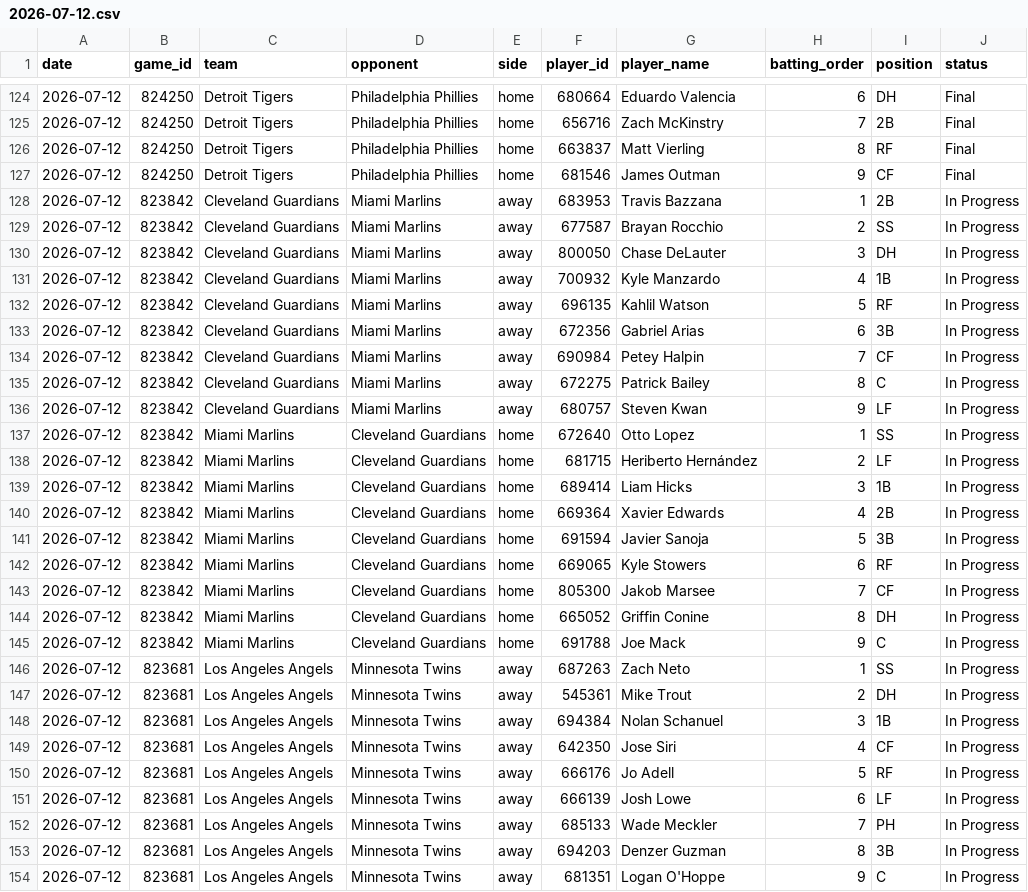
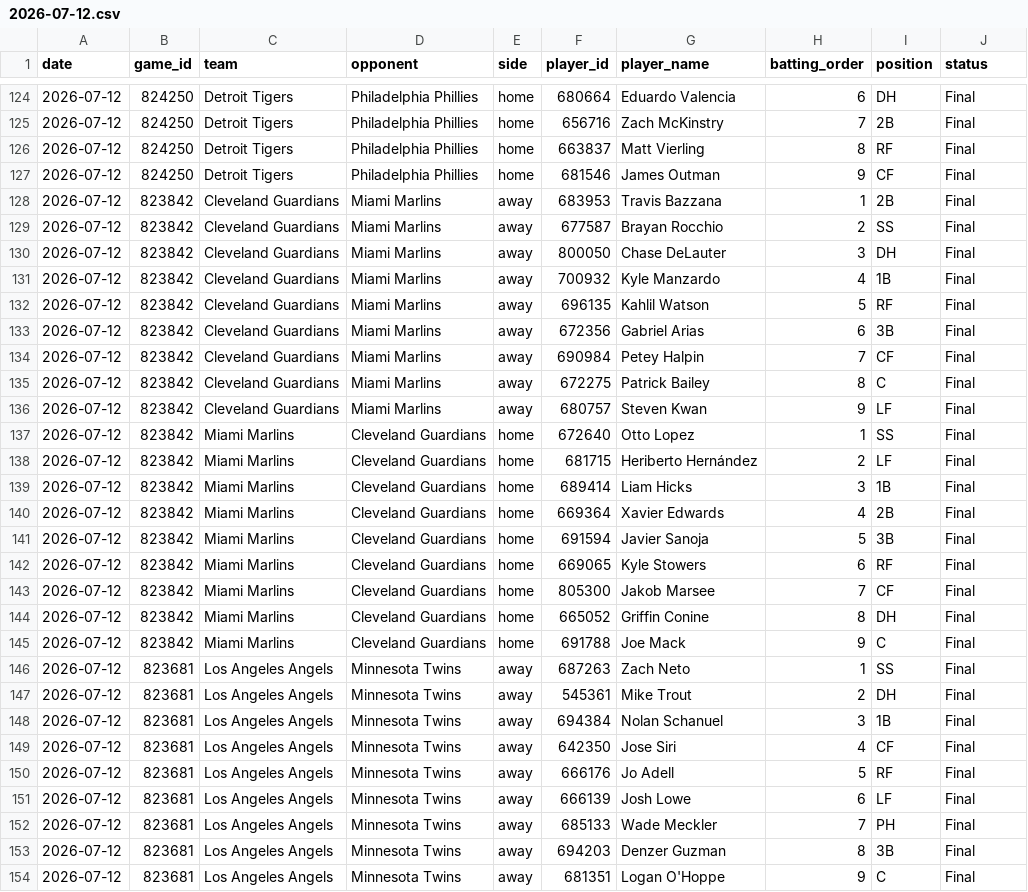
Before and after one commit to judebollera75-ops/mlb-ai-model, a CSV file: data/hitters/2026-07-12.csv, drawn as a sheet; only a part is shown, gaps mark what is left out; the diff covers the shown part only.

```diff
--- a/data/hitters/2026-07-12.csv
+++ b/data/hitters/2026-07-12.csv
@@ -127,28 +127,28 @@ date,game_id,team,opponent,side,player_id,player_name,batting_order,position,sta
 2026-07-12,824250,Detroit Tigers,Philadelphia Phillies,home,681546,James Outman,9,CF,Final
-2026-07-12,823842,Cleveland Guardians,Miami Marlins,away,683953,Travis Bazzana,1,2B,In Progress
-2026-07-12,823842,Cleveland Guardians,Miami Marlins,away,677587,Brayan Rocchio,2,SS,In Progress
-2026-07-12,823842,Cleveland Guardians,Miami Marlins,away,800050,Chase DeLauter,3,DH,In Progress
-2026-07-12,823842,Cleveland Guardians,Miami Marlins,away,700932,Kyle Manzardo,4,1B,In Progress
-2026-07-12,823842,Cleveland Guardians,Miami Marlins,away,696135,Kahlil Watson,5,RF,In Progress
-2026-07-12,823842,Cleveland Guardians,Miami Marlins,away,672356,Gabriel Arias,6,3B,In Progress
-2026-07-12,823842,Cleveland Guardians,Miami Marlins,away,690984,Petey Halpin,7,CF,In Progress
-2026-07-12,823842,Cleveland Guardians,Miami Marlins,away,672275,Patrick Bailey,8,C,In Progress
-2026-07-12,823842,Cleveland Guardians,Miami Marlins,away,680757,Steven Kwan,9,LF,In Progress
-2026-07-12,823842,Miami Marlins,Cleveland Guardians,home,672640,Otto Lopez,1,SS,In Progress
-2026-07-12,823842,Miami Marlins,Cleveland Guardians,home,681715,Heriberto Hernández,2,LF,In Progress
-2026-07-12,823842,Miami Marlins,Cleveland Guardians,home,689414,Liam Hicks,3,1B,In Progress
-2026-07-12,823842,Miami Marlins,Cleveland Guardians,home,669364,Xavier Edwards,4,2B,In Progress
-2026-07-12,823842,Miami Marlins,Cleveland Guardians,home,691594,Javier Sanoja,5,3B,In Progress
-2026-07-12,823842,Miami Marlins,Cleveland Guardians,home,669065,Kyle Stowers,6,RF,In Progress
-2026-07-12,823842,Miami Marlins,Cleveland Guardians,home,805300,Jakob Marsee,7,CF,In Progress
-2026-07-12,823842,Miami Marlins,Cleveland Guardians,home,665052,Griffin Conine,8,DH,In Progress
-2026-07-12,823842,Miami Marlins,Cleveland Guardians,home,691788,Joe Mack,9,C,In Progress
-2026-07-12,823681,Los Angeles Angels,Minnesota Twins,away,687263,Zach Neto,1,SS,In Progress
-2026-07-12,823681,Los Angeles Angels,Minnesota Twins,away,545361,Mike Trout,2,DH,In Progress
-2026-07-12,823681,Los Angeles Angels,Minnesota Twins,away,694384,Nolan Schanuel,3,1B,In Progress
-2026-07-12,823681,Los Angeles Angels,Minnesota Twins,away,642350,Jose Siri,4,CF,In Progress
-2026-07-12,823681,Los Angeles Angels,Minnesota Twins,away,666176,Jo Adell,5,RF,In Progress
-2026-07-12,823681,Los Angeles Angels,Minnesota Twins,away,666139,Josh Lowe,6,LF,In Progress
-2026-07-12,823681,Los Angeles Angels,Minnesota Twins,away,685133,Wade Meckler,7,PH,In Progress
-2026-07-12,823681,Los Angeles Angels,Minnesota Twins,away,694203,Denzer Guzman,8,3B,In Progress
-2026-07-12,823681,Los Angeles Angels,Minnesota Twins,away,681351,Logan O'Hoppe,9,C,In Progress
+2026-07-12,823842,Cleveland Guardians,Miami Marlins,away,683953,Travis Bazzana,1,2B,Final
+2026-07-12,823842,Cleveland Guardians,Miami Marlins,away,677587,Brayan Rocchio,2,SS,Final
+2026-07-12,823842,Cleveland Guardians,Miami Marlins,away,800050,Chase DeLauter,3,DH,Final
+2026-07-12,823842,Cleveland Guardians,Miami Marlins,away,700932,Kyle Manzardo,4,1B,Final
+2026-07-12,823842,Cleveland Guardians,Miami Marlins,away,696135,Kahlil Watson,5,RF,Final
+2026-07-12,823842,Cleveland Guardians,Miami Marlins,away,672356,Gabriel Arias,6,3B,Final
+2026-07-12,823842,Cleveland Guardians,Miami Marlins,away,690984,Petey Halpin,7,CF,Final
+2026-07-12,823842,Cleveland Guardians,Miami Marlins,away,672275,Patrick Bailey,8,C,Final
+2026-07-12,823842,Cleveland Guardians,Miami Marlins,away,680757,Steven Kwan,9,LF,Final
+2026-07-12,823842,Miami Marlins,Cleveland Guardians,home,672640,Otto Lopez,1,SS,Final
+2026-07-12,823842,Miami Marlins,Cleveland Guardians,home,681715,Heriberto Hernández,2,LF,Final
+2026-07-12,823842,Miami Marlins,Cleveland Guardians,home,689414,Liam Hicks,3,1B,Final
+2026-07-12,823842,Miami Marlins,Cleveland Guardians,home,669364,Xavier Edwards,4,2B,Final
+2026-07-12,823842,Miami Marlins,Cleveland Guardians,home,691594,Javier Sanoja,5,3B,Final
+2026-07-12,823842,Miami Marlins,Cleveland Guardians,home,669065,Kyle Stowers,6,RF,Final
+2026-07-12,823842,Miami Marlins,Cleveland Guardians,home,805300,Jakob Marsee,7,CF,Final
+2026-07-12,823842,Miami Marlins,Cleveland Guardians,home,665052,Griffin Conine,8,DH,Final
+2026-07-12,823842,Miami Marlins,Cleveland Guardians,home,691788,Joe Mack,9,C,Final
+2026-07-12,823681,Los Angeles Angels,Minnesota Twins,away,687263,Zach Neto,1,SS,Final
+2026-07-12,823681,Los Angeles Angels,Minnesota Twins,away,545361,Mike Trout,2,DH,Final
+2026-07-12,823681,Los Angeles Angels,Minnesota Twins,away,694384,Nolan Schanuel,3,1B,Final
+2026-07-12,823681,Los Angeles Angels,Minnesota Twins,away,642350,Jose Siri,4,CF,Final
+2026-07-12,823681,Los Angeles Angels,Minnesota Twins,away,666176,Jo Adell,5,RF,Final
+2026-07-12,823681,Los Angeles Angels,Minnesota Twins,away,666139,Josh Lowe,6,LF,Final
+2026-07-12,823681,Los Angeles Angels,Minnesota Twins,away,685133,Wade Meckler,7,PH,Final
+2026-07-12,823681,Los Angeles Angels,Minnesota Twins,away,694203,Denzer Guzman,8,3B,Final
+2026-07-12,823681,Los Angeles Angels,Minnesota Twins,away,681351,Logan O'Hoppe,9,C,Final
```
Also changed, not shown: 135 edited cells elsewhere in this file, data/final/master_dataset.csv, data/hitter_stats/2026-07-12.csv, 12 other files.
